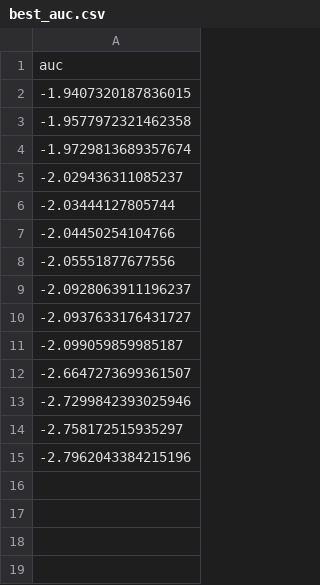
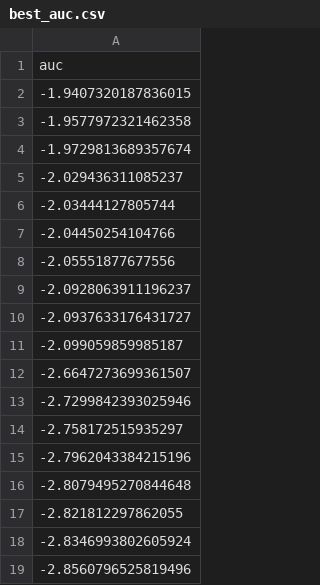
Before and after one commit to erfmah/Inductive_Learining, a CSV file: results_csv/best_auc.csv, drawn as a sheet.

```diff
--- a/results_csv/best_auc.csv
+++ b/results_csv/best_auc.csv
@@ -15 +15,5 @@ auc
 -2.7962043384215196
+-2.8079495270844648
+-2.821812297862055
+-2.8346993802605924
+-2.8560796525819496
```
Also changed, not shown: results_csv/results.csv, 8 other files.
